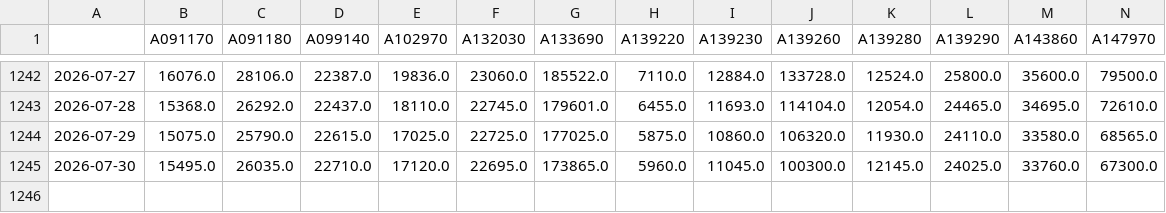
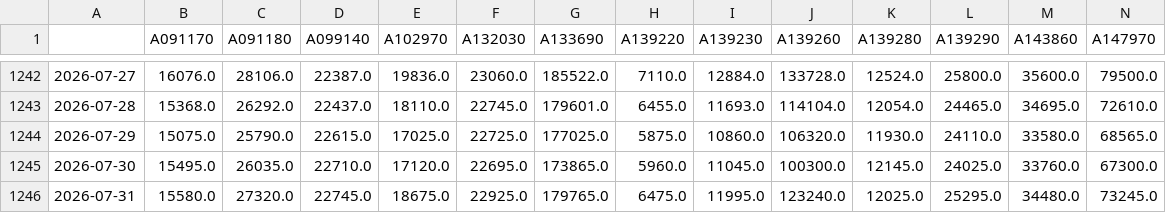
Before and after one commit to pinedance/quant-data-open, a TSV file: KR/stocks/price/D/raw.tsv, drawn as a sheet; only a part is shown, gaps mark what is left out; rows hold the shown columns only; the diff names each change by its address in the sheet, - before the commit and + after, or states it on an @@ line.

```diff
--- a/KR/stocks/price/D/raw.tsv
+++ b/KR/stocks/price/D/raw.tsv
+row 1246: 2026-07-31 | 15580.0 | 27320.0 | 22745.0 | 18675.0 | 22925.0 | 179765.0 | 6475.0 | 11995.0 | 123240.0 | 12025.0 | 25295.0 | 34480.0 | 73245.0
```
Also changed, not shown: KR/stocks/signals/MACD/M/raw-current-histogram.tsv, US/stocks/price/D/ema3-300.tsv, 31 other files.
